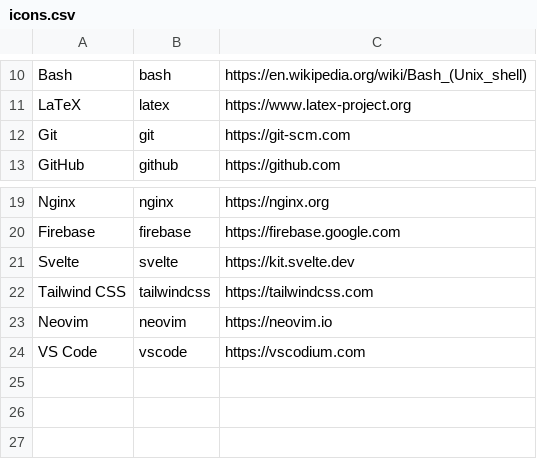
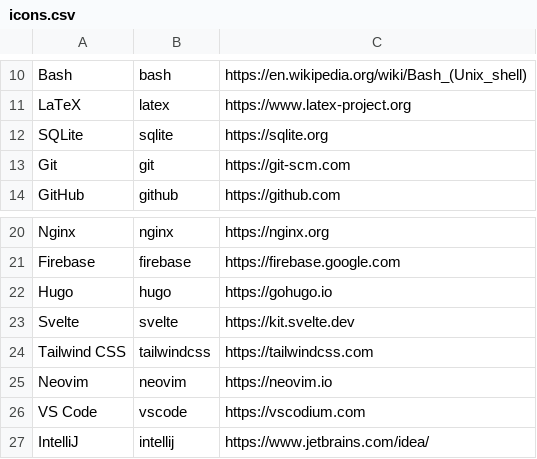
Before and after one commit to kdkasad/kdkasad, a CSV file: icons.csv, drawn as a sheet; only a part is shown, gaps mark what is left out.

Commit message:
Add SQLite, Hugo, and IntelliJ icons

```diff
--- a/icons.csv
+++ b/icons.csv
@@ -11,2 +11,3 @@ Bash,bash,https://en.wikipedia.org/wiki/Bash_(Unix_shell)
 LaTeX,latex,https://www.latex-project.org
+SQLite,sqlite,https://sqlite.org
 Git,git,https://git-scm.com
@@ -20,2 +21,3 @@ Nginx,nginx,https://nginx.org
 Firebase,firebase,https://firebase.google.com
+Hugo,hugo,https://gohugo.io
 Svelte,svelte,https://kit.svelte.dev
@@ -24 +26,2 @@ Neovim,neovim,https://neovim.io
 VS Code,vscode,https://vscodium.com
+IntelliJ,intellij,https://www.jetbrains.com/idea/
```
Also changed, not shown: 1 other file.
